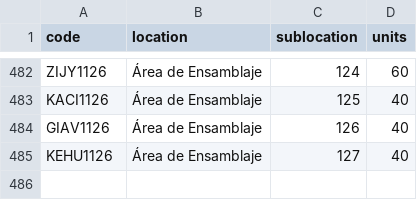
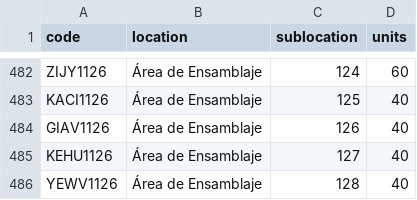
Before and after one commit to DeltaLabo/inventory, a CSV file: data/locations.csv, drawn as a sheet; only a part is shown, gaps mark what is left out; the diff names each change by its address in the sheet, - before the commit and + after, or states it on an @@ line.

```diff
--- a/data/locations.csv
+++ b/data/locations.csv
+row 486: YEWV1126 | Área de Ensamblaje | 128 | 40
```
Also changed, not shown: data/details.csv, 1 other file.
